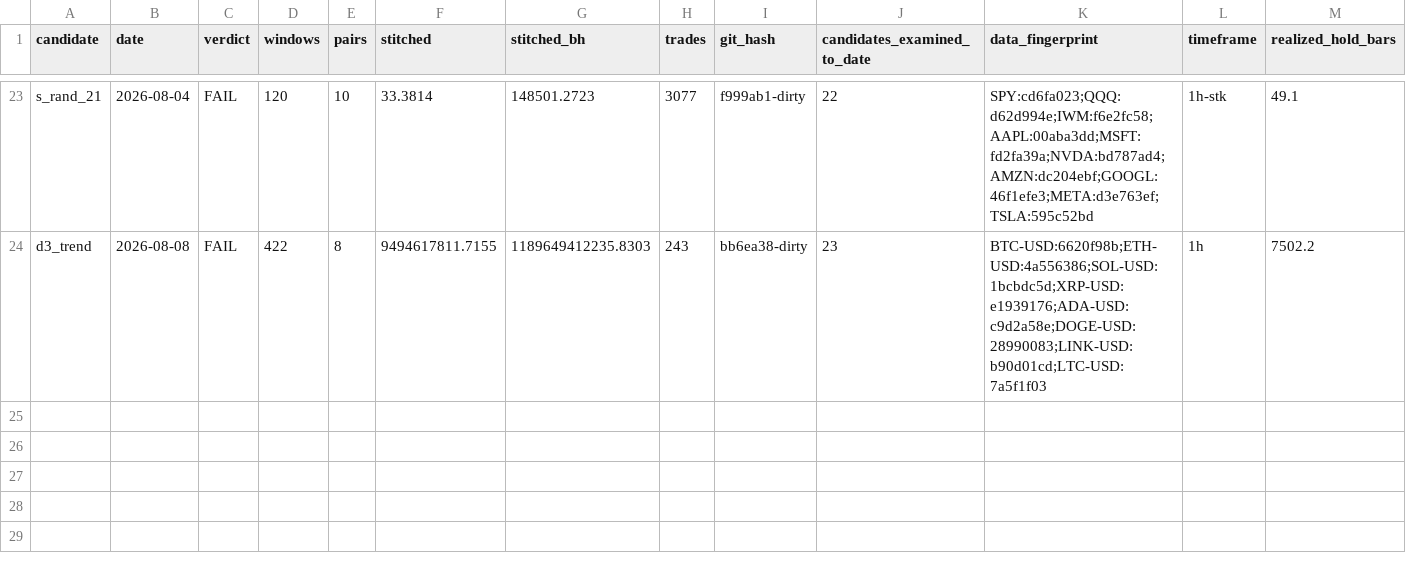
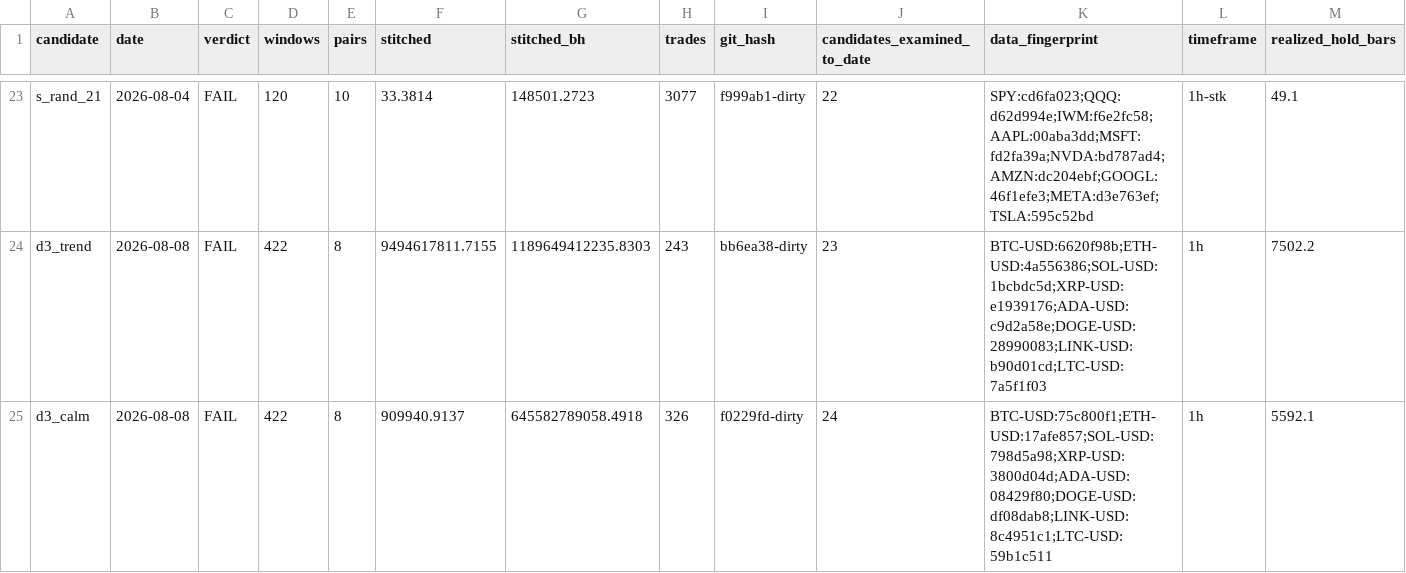
Before and after one commit to josemiguelw7/cryptobot, a CSV file: backtest/results/exam_ledger.csv, drawn as a sheet; only a part is shown, gaps mark what is left out; rows hold the shown columns only; the diff names each change by its address in the sheet, - before the commit and + after, or states it on an @@ line.

Commit message:
veredicto de examen: d3_calm

```diff
--- a/backtest/results/exam_ledger.csv
+++ b/backtest/results/exam_ledger.csv
+row 25: d3_calm | 2026-08-08 | FAIL | 422 | 8 | 909940.9137 | 645582789058.4918 | 326 | f0229fd-dirty | 24 | BTC-USD:75c800f1;ETH-USD:17afe857;SOL-USD:798d5a98;XRP-USD:3800d04d;ADA-USD:08429f80;DOGE-USD:df08dab8;LINK-USD:8c4951c1;LTC-USD:59b1c511 | 1h | 5592.1
```
Also changed, not shown: 1 other file.
